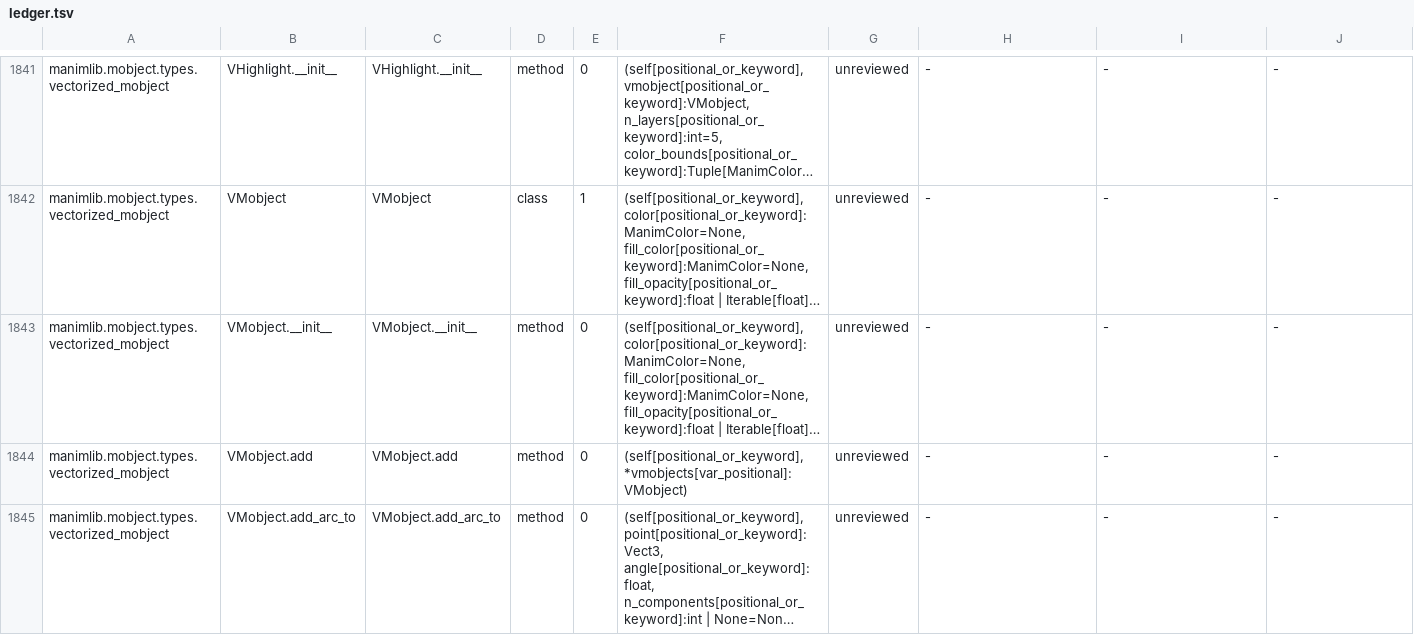
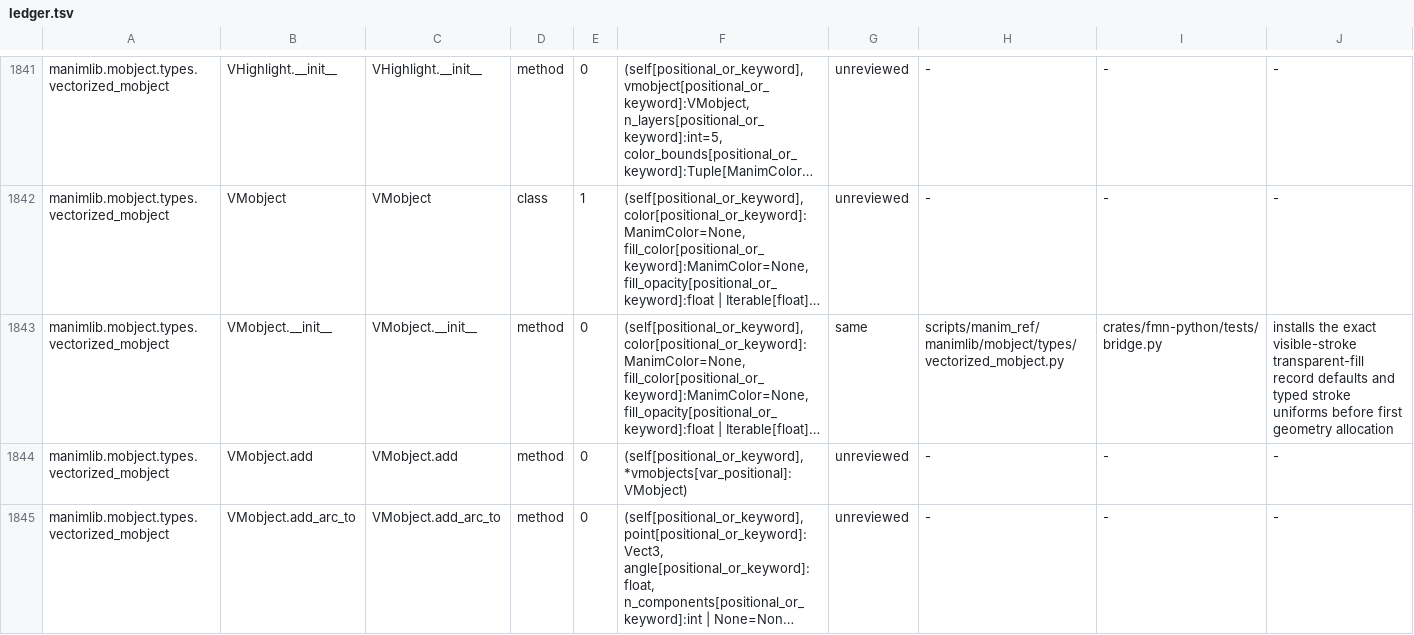
Before and after one commit to Dicklesworthstone/franken_manim, a TSV file: docs/api/ledger.tsv, drawn as a sheet; only a part is shown, gaps mark what is left out; long unchanged cells end in …; the diff names each change by its address in the sheet, - before the commit and + after, or states it on an @@ line.

```diff
--- a/docs/api/ledger.tsv
+++ b/docs/api/ledger.tsv
-G1843: unreviewed
+G1843: same
-H1843: -
+H1843: scripts/manim_ref/manimlib/mobject/types/vectorized_mobject.py
-I1843: -
+I1843: crates/fmn-python/tests/bridge.py
-J1843: -
+J1843: installs the exact visible-stroke transparent-fill record defaults and typed stroke uniforms before first geometry allocation
```
Also changed, not shown: API_OVERLAY.tsv, 3 other files.
